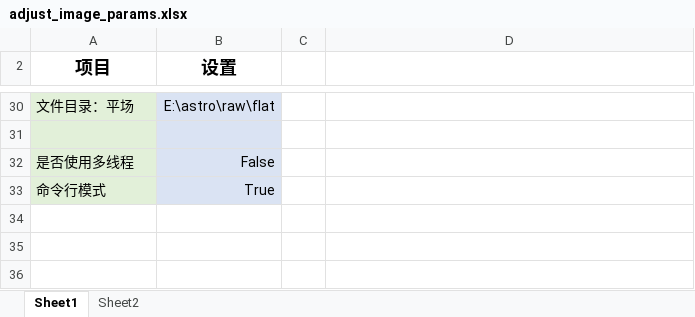
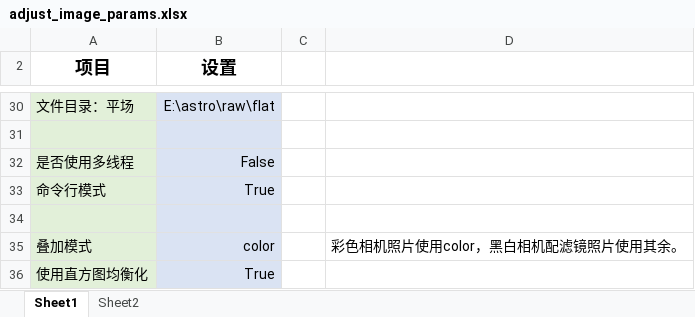
Before and after one commit to liuhao-cn/raw_stack, an Excel workbook: adjust_image_params.xlsx, sheet Sheet1, drawn as a sheet; only a part is shown, gaps mark what is left out; values as stored, in another font and other column widths than the file's, no borders; the diff names each change by its address in the sheet, - before the commit and + after, or states it on an @@ line.

```diff
--- a/adjust_image_params.xlsx (sheet Sheet1)
+++ b/adjust_image_params.xlsx (sheet Sheet1)
+row 34: (empty)
+row 35: 叠加模式 | color |  | 彩色相机照片使用color，黑白相机配滤镜照片使用其余。
+row 36: 使用直方图均衡化 | True
```
Also changed, not shown: sheet Sheet2, stack_params.xlsx, 2 other files.
